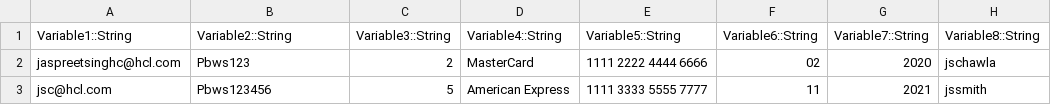
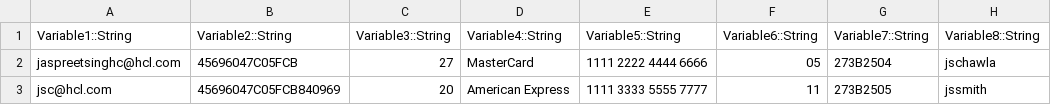
Before and after one commit to kevin-mooney/FT_SVT_TestAsset, a CSV file: 9211_WebUITestPrj1/Datapools/Plants By Web Sphere Dataset created for Server testing.csv, drawn as a sheet.

```diff
--- a/9211_WebUITestPrj1/Datapools/Plants By Web Sphere Dataset created for Server testing.csv
+++ b/9211_WebUITestPrj1/Datapools/Plants By Web Sphere Dataset created for Server testing.csv
@@ -1,3 +1,3 @@
 Variable1::String,Variable2::String,Variable3::String,Variable4::String,Variable5::String,Variable6::String,Variable7::String,Variable8::String
-jaspreetsinghc@hcl.com,Pbws123,2,MasterCard,1111 2222 4444 6666,02,2020,jschawla
-jsc@hcl.com,Pbws123456,5,American Express,1111 3333 5555 7777,11,2021,jssmith
+jaspreetsinghc@hcl.com,45696047C05FCB,27,MasterCard,1111 2222 4444 6666,05,273B2504,jschawla
+jsc@hcl.com,45696047C05FCB840969,20,American Express,1111 3333 5555 7777,11,273B2505,jssmith
```
Also changed, not shown: 4 other files.
